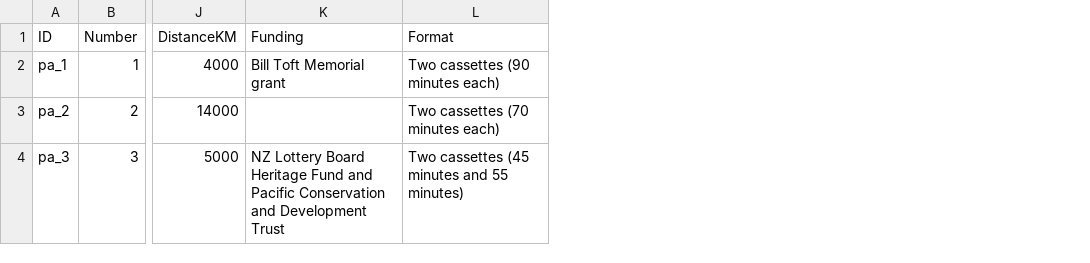
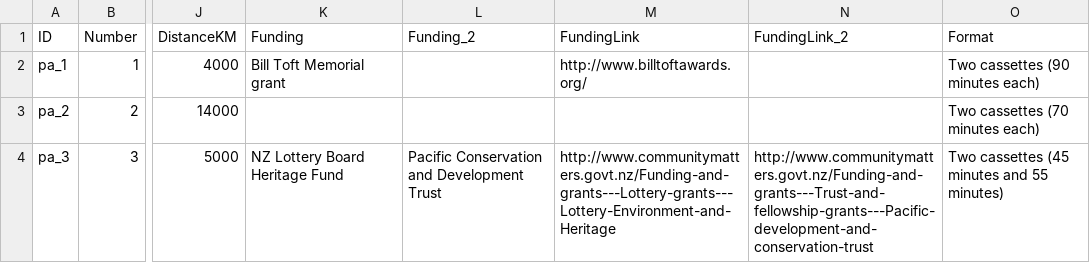
Before and after one commit to markhoney/ingoa.nz, a TSV file: src/data/source/Ingoa - Parts.tsv, drawn as a sheet; only a part is shown, gaps mark what is left out; the diff names each change by its address in the sheet, - before the commit and + after, or states it on an @@ line.

```diff
--- a/src/data/source/Ingoa - Parts.tsv
+++ b/src/data/source/Ingoa - Parts.tsv
+column L (Funding_2), row 4: Pacific Conservation and Development Trust
+column M (FundingLink), rows 2-4: http://www.billtoftawards.org/ |  | http://www.communitymatters.govt.nz/Funding-and-grants---Lottery-grants---Lottery-Environment-and-Heritage
+column N (FundingLink_2), row 4: http://www.communitymatters.govt.nz/Funding-and-grants---Trust-and-fellowship-grants---Pacific-development-and-conservation-trust
-K4 (Funding): …Heritage Fund and Pacific Conservation and Development Trust
+K4 (Funding): …Heritage Fund
```
Also changed, not shown: src/data/source/Ingoa - Islands.tsv, 45 other files.
